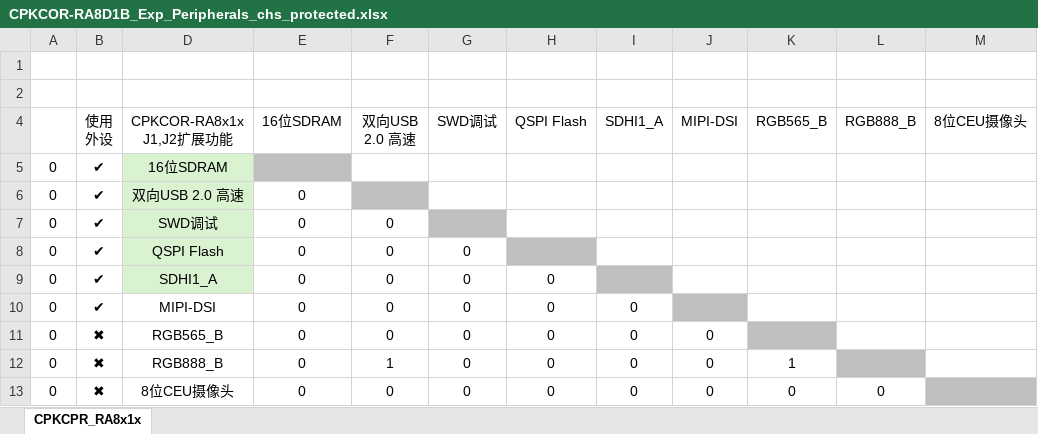
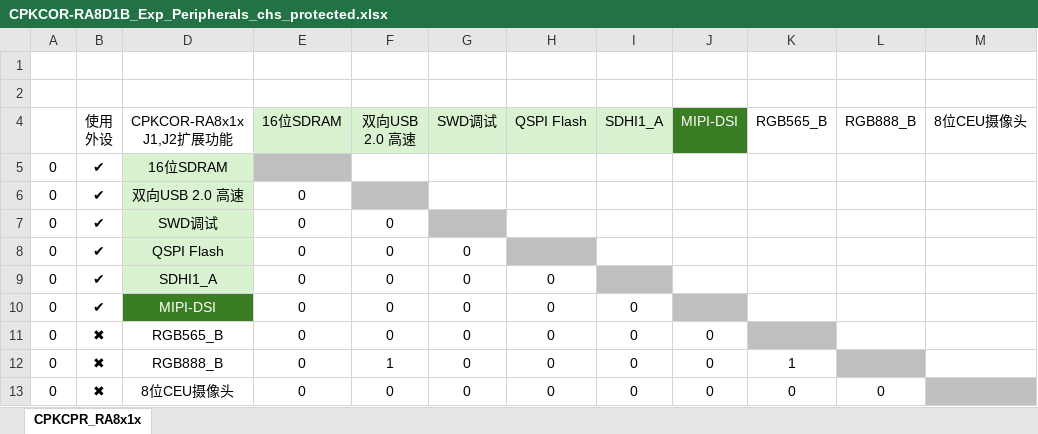
Before and after one commit to renesas/cpk_examples, an Excel workbook: cpkcor_ra8d1b/docs/CPKCOR-RA8D1B_Exp_Peripherals_chs_protected.xlsx, sheet CPKCPR_RA8x1x, drawn as a sheet; only a part is shown; values as stored, in another font and other column widths than the file's, no borders; conditional formats not drawn; the diff names each change by its address in the sheet, - before the commit and + after, or states it on an @@ line.

```diff
--- a/cpkcor_ra8d1b/docs/CPKCOR-RA8D1B_Exp_Peripherals_chs_protected.xlsx (sheet CPKCPR_RA8x1x)
+++ b/cpkcor_ra8d1b/docs/CPKCOR-RA8D1B_Exp_Peripherals_chs_protected.xlsx (sheet CPKCPR_RA8x1x)
-E4:I4 fill: none
+E4:I4 fill: #D9F2D0
@@ J4 fill: none → #3B7D23, text colour: black → #FFFFFF @@
@@ D10 fill: none → #3B7D23, text colour: black → #FFFFFF @@
```
Also changed, not shown: 9 other files.
